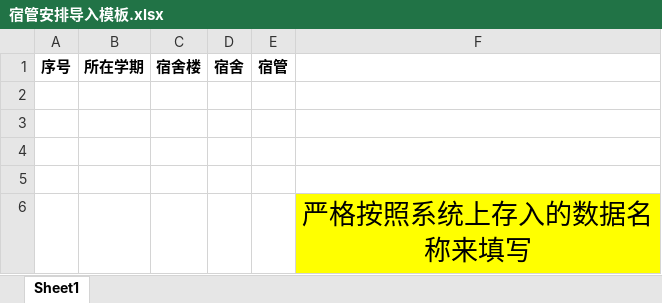
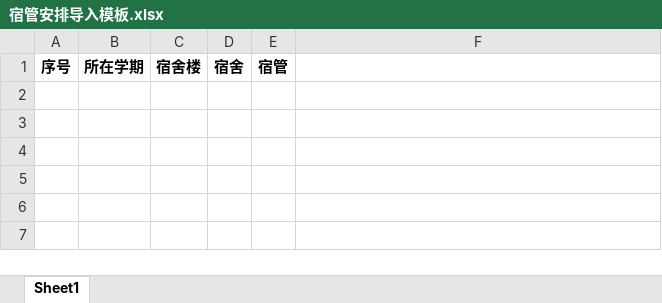
Before and after one commit to WantedSr/smart-school-system, an Excel workbook: end/Dormitory/宿管安排导入模板.xlsx, sheet Sheet1, drawn as a sheet; values as stored, in another font and other column widths than the file's, no borders; the diff names each change by its address in the sheet, - before the commit and + after, or states it on an @@ line.

```diff
--- a/end/Dormitory/宿管安排导入模板.xlsx (sheet Sheet1)
+++ b/end/Dormitory/宿管安排导入模板.xlsx (sheet Sheet1)
-row 2: (empty)
-row 3: (empty)
-row 4: (empty)
-row 5: (empty)
-row 6:  |  |  |  |  | 严格按照系统上存入的数据名称来填写
```
Also changed, not shown: end/Dormitory/学生宿舍安排导入模板.xlsx, end/Dormitory/宿舍导入模板.xlsx, 24 other files.
